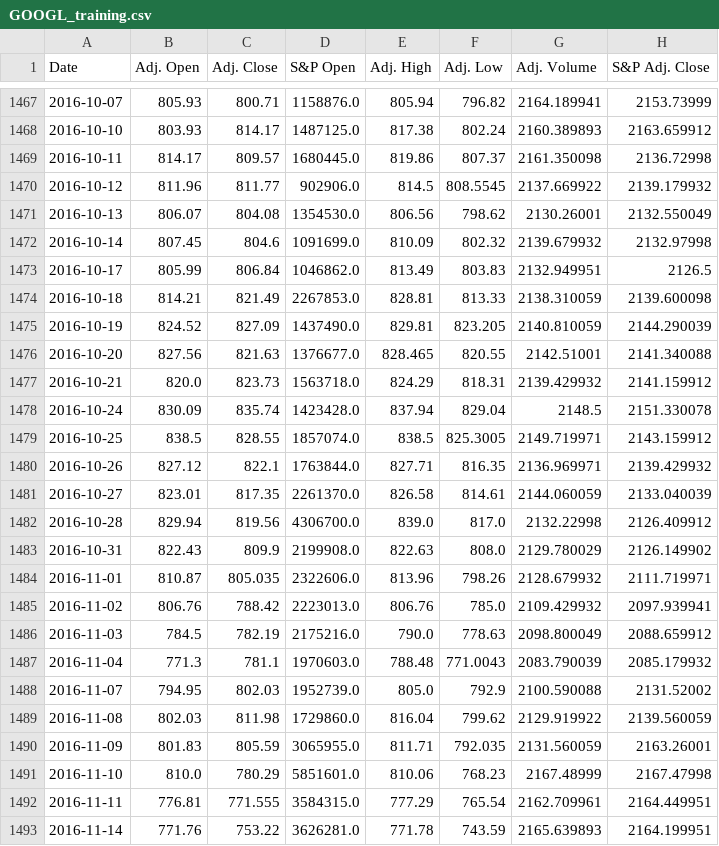
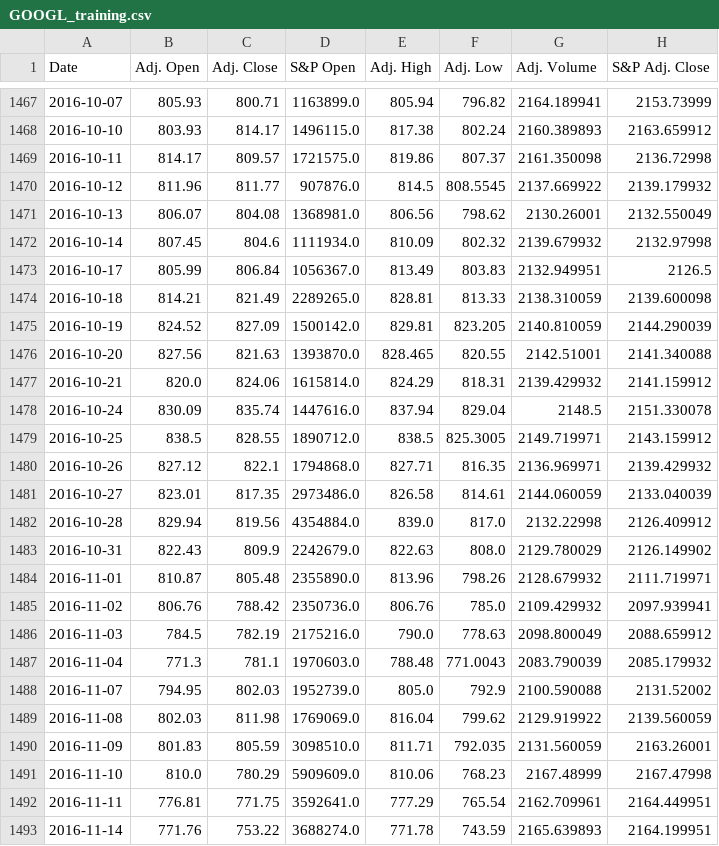
Before and after one commit to TarangKhanna/StockForcasting, a CSV file: MachineLearning/data/GOOGL_training.csv, drawn as a sheet; only a part is shown, gaps mark what is left out; the diff covers the shown part only.

```diff
--- a/MachineLearning/data/GOOGL_training.csv
+++ b/MachineLearning/data/GOOGL_training.csv
@@ -1467,20 +1467,20 @@ Date,Adj. Open,Adj. Close,S&P Open,Adj. High,Adj. Low,Adj. Volume,S&P Adj. Close
-2016-10-07,805.93,800.71,1158876.0,805.94,796.82,2164.189941,2153.73999
-2016-10-10,803.93,814.17,1487125.0,817.38,802.24,2160.389893,2163.659912
-2016-10-11,814.17,809.57,1680445.0,819.86,807.37,2161.350098,2136.72998
-2016-10-12,811.96,811.77,902906.0,814.5,808.5545,2137.669922,2139.179932
-2016-10-13,806.07,804.08,1354530.0,806.56,798.62,2130.26001,2132.550049
-2016-10-14,807.45,804.6,1091699.0,810.09,802.32,2139.679932,2132.97998
-2016-10-17,805.99,806.84,1046862.0,813.49,803.83,2132.949951,2126.5
-2016-10-18,814.21,821.49,2267853.0,828.81,813.33,2138.310059,2139.600098
-2016-10-19,824.52,827.09,1437490.0,829.81,823.205,2140.810059,2144.290039
-2016-10-20,827.56,821.63,1376677.0,828.465,820.55,2142.51001,2141.340088
-2016-10-21,820.0,823.73,1563718.0,824.29,818.31,2139.429932,2141.159912
-2016-10-24,830.09,835.74,1423428.0,837.94,829.04,2148.5,2151.330078
-2016-10-25,838.5,828.55,1857074.0,838.5,825.3005,2149.719971,2143.159912
-2016-10-26,827.12,822.1,1763844.0,827.71,816.35,2136.969971,2139.429932
-2016-10-27,823.01,817.35,2261370.0,826.58,814.61,2144.060059,2133.040039
-2016-10-28,829.94,819.56,4306700.0,839.0,817.0,2132.22998,2126.409912
-2016-10-31,822.43,809.9,2199908.0,822.63,808.0,2129.780029,2126.149902
-2016-11-01,810.87,805.035,2322606.0,813.96,798.26,2128.679932,2111.719971
-2016-11-02,806.76,788.42,2223013.0,806.76,785.0,2109.429932,2097.939941
+2016-10-07,805.93,800.71,1163899.0,805.94,796.82,2164.189941,2153.73999
+2016-10-10,803.93,814.17,1496115.0,817.38,802.24,2160.389893,2163.659912
+2016-10-11,814.17,809.57,1721575.0,819.86,807.37,2161.350098,2136.72998
+2016-10-12,811.96,811.77,907876.0,814.5,808.5545,2137.669922,2139.179932
+2016-10-13,806.07,804.08,1368981.0,806.56,798.62,2130.26001,2132.550049
+2016-10-14,807.45,804.6,1111934.0,810.09,802.32,2139.679932,2132.97998
+2016-10-17,805.99,806.84,1056367.0,813.49,803.83,2132.949951,2126.5
+2016-10-18,814.21,821.49,2289265.0,828.81,813.33,2138.310059,2139.600098
+2016-10-19,824.52,827.09,1500142.0,829.81,823.205,2140.810059,2144.290039
+2016-10-20,827.56,821.63,1393870.0,828.465,820.55,2142.51001,2141.340088
+2016-10-21,820.0,824.06,1615814.0,824.29,818.31,2139.429932,2141.159912
+2016-10-24,830.09,835.74,1447616.0,837.94,829.04,2148.5,2151.330078
+2016-10-25,838.5,828.55,1890712.0,838.5,825.3005,2149.719971,2143.159912
+2016-10-26,827.12,822.1,1794868.0,827.71,816.35,2136.969971,2139.429932
+2016-10-27,823.01,817.35,2973486.0,826.58,814.61,2144.060059,2133.040039
+2016-10-28,829.94,819.56,4354884.0,839.0,817.0,2132.22998,2126.409912
+2016-10-31,822.43,809.9,2242679.0,822.63,808.0,2129.780029,2126.149902
+2016-11-01,810.87,805.48,2355890.0,813.96,798.26,2128.679932,2111.719971
+2016-11-02,806.76,788.42,2350736.0,806.76,785.0,2109.429932,2097.939941
 2016-11-03,784.5,782.19,2175216.0,790.0,778.63,2098.800049,2088.659912
@@ -1488,6 +1488,6 @@ Date,Adj. Open,Adj. Close,S&P Open,Adj. High,Adj. Low,Adj. Volume,S&P Adj. Close
 2016-11-07,794.95,802.03,1952739.0,805.0,792.9,2100.590088,2131.52002
-2016-11-08,802.03,811.98,1729860.0,816.04,799.62,2129.919922,2139.560059
-2016-11-09,801.83,805.59,3065955.0,811.71,792.035,2131.560059,2163.26001
-2016-11-10,810.0,780.29,5851601.0,810.06,768.23,2167.48999,2167.47998
-2016-11-11,776.81,771.555,3584315.0,777.29,765.54,2162.709961,2164.449951
-2016-11-14,771.76,753.22,3626281.0,771.78,743.59,2165.639893,2164.199951
+2016-11-08,802.03,811.98,1769069.0,816.04,799.62,2129.919922,2139.560059
+2016-11-09,801.83,805.59,3098510.0,811.71,792.035,2131.560059,2163.26001
+2016-11-10,810.0,780.29,5909609.0,810.06,768.23,2167.48999,2167.47998
+2016-11-11,776.81,771.75,3592641.0,777.29,765.54,2162.709961,2164.449951
+2016-11-14,771.76,753.22,3688274.0,771.78,743.59,2165.639893,2164.199951
```
Also changed, not shown: 11 added rows and 31 edited cells elsewhere in this file, 2 other files.
